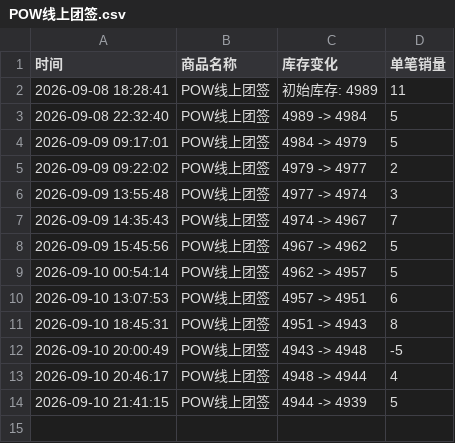
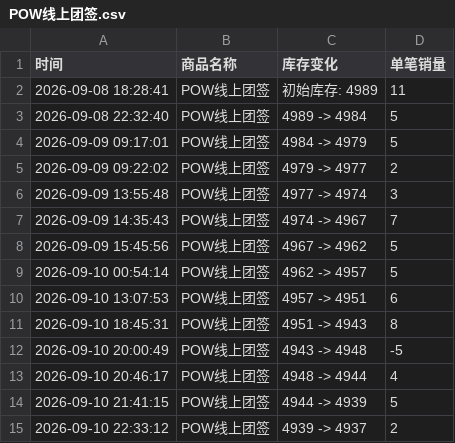
Before and after one commit to Juineii/pow_md0910, a CSV file: POW线上团签.csv, drawn as a sheet; the diff names each change by its address in the sheet, - before the commit and + after, or states it on an @@ line.

```diff
--- a/POW线上团签.csv
+++ b/POW线上团签.csv
+row 15: 2026-09-10 22:33:12 | POW线上团签 | 4939 -> 4937 | 2
```
Also changed, not shown: DONGYEON_DIY.csv.
